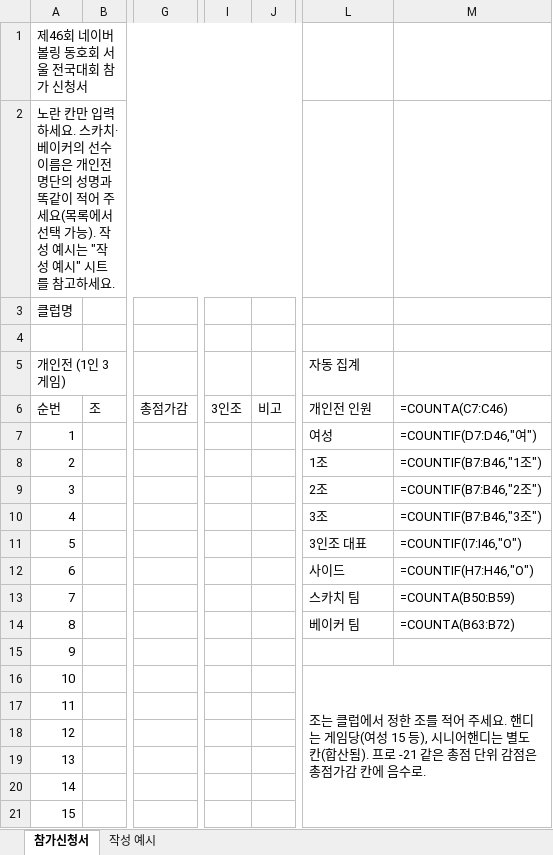
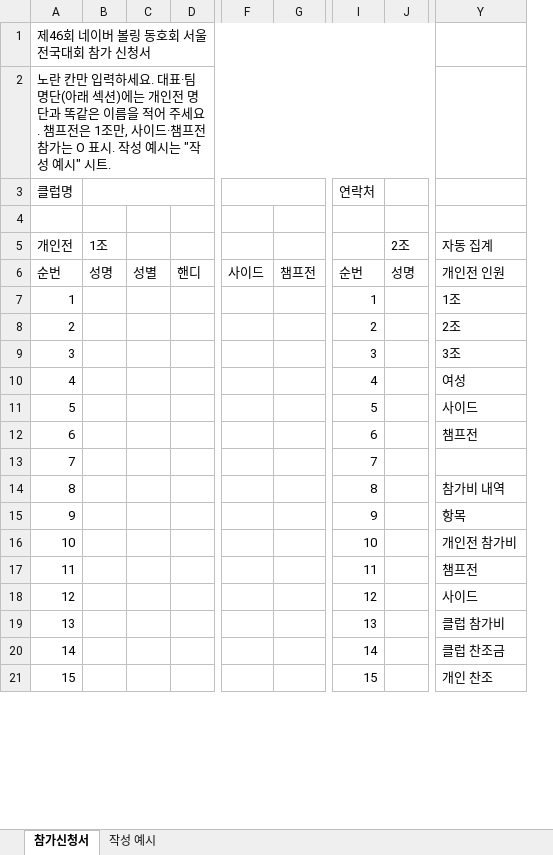
Before and after one commit to Hwang-InKyo/Naverbowlfesta, an Excel workbook: docs/signup-template.xlsx, sheet 참가신청서, drawn as a sheet; only a part is shown, gaps mark what is left out; values as stored, in another font and other column widths than the file's, no cell formats; formulas without a stored value are shown as written; removed rows and columns are numbered as before the commit, all else as after; the diff covers the shown part only; the diff names each change by its address in the sheet, - before the commit and + after, or states it on an @@ line.

```diff
--- a/docs/signup-template.xlsx (sheet 참가신청서)
+++ b/docs/signup-template.xlsx (sheet 참가신청서)
-column B, row 6: 조
+column B, rows 5-6: 1조 | 성명
+column C, row 6: 성별
+column D, row 6: 핸디
+column F, row 6: 사이드
+column G, row 6: 챔프전
+column I (연락처), rows 6-21: 순번 | 1 | 2 | 3 | 4 | 5 | 6 | 7 | 8 | 9 | 10 | 11 | 12 | 13 | 14 | 15
+column J, rows 5-6: 2조 | 성명
-column G, row 6: 총점가감
-column I, row 6: 3인조
-column J, row 6: 비고
-column M, rows 6-14: =COUNTA(C7:C46) | =COUNTIF(D7:D46,"여") | =COUNTIF(B7:B46,"1조") | =COUNTIF(B7:B46,"2조") | =COUNTIF(B7:B46,"3조") | =COUNTIF(I7:I46,"O") | =COUNTIF(H7:H46,"O") | =COUNTA(B50:B59) | =COUNTA(B63:B72)
-A1:J1 merged
+A1:W1 merged
-A2 (클럽명): …하세요. 스카치·베이커의 선수 이름은 개인전 명단의 성명과 똑같이 적어 주세요(목록에서 선택 가능). 작성 예시는 "작성 예시" 시트를 참고하세요.
+A2 (클럽명): …하세요. 대표·팀 명단(아래 섹션)에는 개인전 명단과 똑같은 이름을 적어 주세요. 챔프전은 1조만, 사이드·챔프전 참가는 O 표시. 작성 예시는 "작성 예시" 시트.
-A2:J2 merged
+A2:W2 merged
-A5 (클럽명): 개인전 (1인 3게임)
+A5 (클럽명): 개인전
-Y7: 여성
+Y7: 1조
-Y8: 1조
+Y8: 2조
-Y9: 2조
+Y9: 3조
-Y10: 3조
+Y10: 여성
-Y11: 3인조 대표
+Y11: 사이드
-Y12: 사이드
+Y12: 챔프전
-Y13: 스카치 팀
+Y13: (empty)
-Y14: 베이커 팀
+Y14: 참가비 내역
-Y15: (empty)
+Y15: 항목
-Y16: 조는 클럽에서 정한 조를 적어 주세요. 핸디는 게임당(여성 15 등), 시니어핸디는 별도 칸(합산됨). 프로 -21 같은 총점 단위 감점은 총점가감 칸에 음수로.
+Y16: 개인전 참가비
-L16:M24 merged
-Y17: (empty)
+Y17: 챔프전
-Y18: (empty)
+Y18: 사이드
-Y19: (empty)
+Y19: 클럽 참가비
-Y20: (empty)
+Y20: 클럽 찬조금
-Y21: (empty)
+Y21: 개인 찬조
```
Also changed, not shown: 19 added rows, 32 removed rows, 13 added columns, 9 edited cells and merged cells elsewhere in this sheet, sheet 작성 예시, cell formats, 25 other files.
